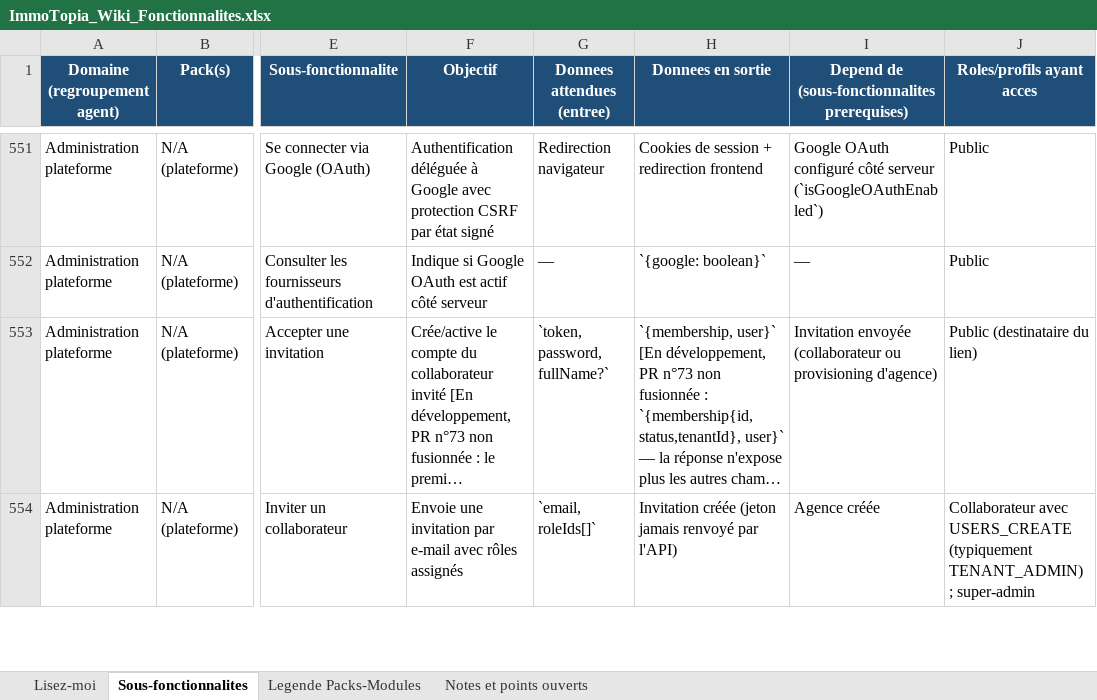
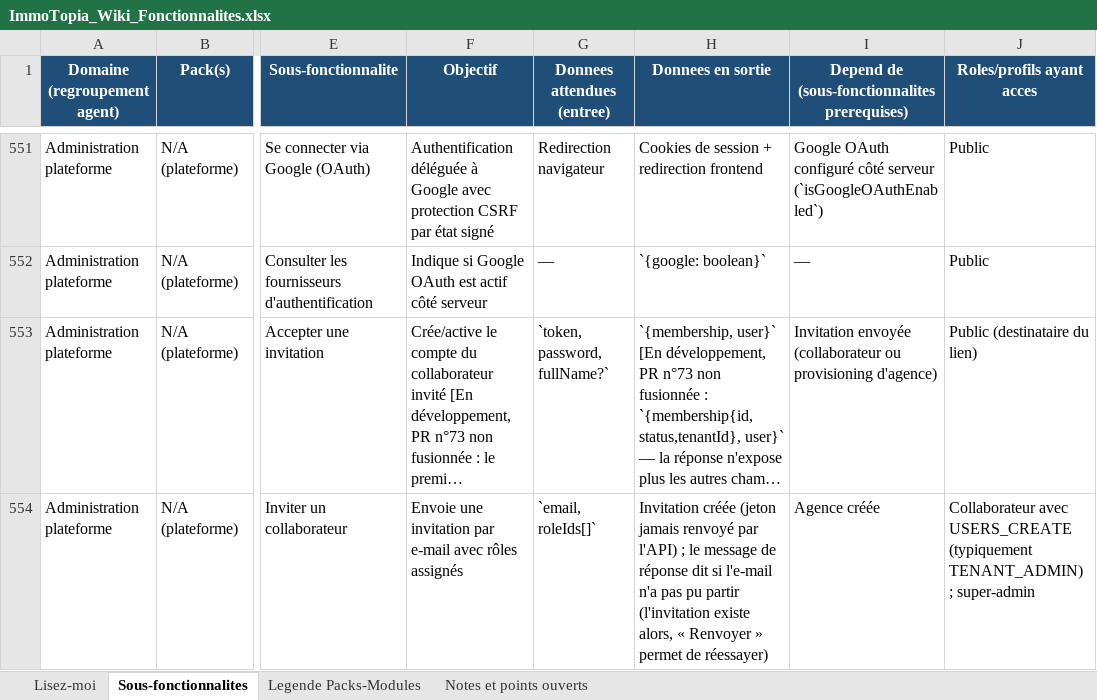
Before and after one commit to bkourouma/immotopia, an Excel workbook: docs/fonctionnalites/ImmoTopia_Wiki_Fonctionnalites.xlsx, sheet Sous-fonctionnalites, drawn as a sheet; only a part is shown, gaps mark what is left out; long unchanged cells end in …; values as stored, in another font and other column widths than the file's, no borders; table styles not drawn; the diff covers the shown part only; the diff names each change by its address in the sheet, - before the commit and + after, or states it on an @@ line.

```diff
--- a/docs/fonctionnalites/ImmoTopia_Wiki_Fonctionnalites.xlsx (sheet Sous-fonctionnalites)
+++ b/docs/fonctionnalites/ImmoTopia_Wiki_Fonctionnalites.xlsx (sheet Sous-fonctionnalites)
-H554 (Donnees en sortie): …par l'API)
+H554 (Donnees en sortie): …par l'API) ; le message de réponse dit si l'e-mail n'a pas pu partir (l'invitation existe alors, « Renvoyer » permet de réessayer)
```
Also changed, not shown: 2 added rows and 16 edited cells elsewhere in this sheet, 26 other files.
